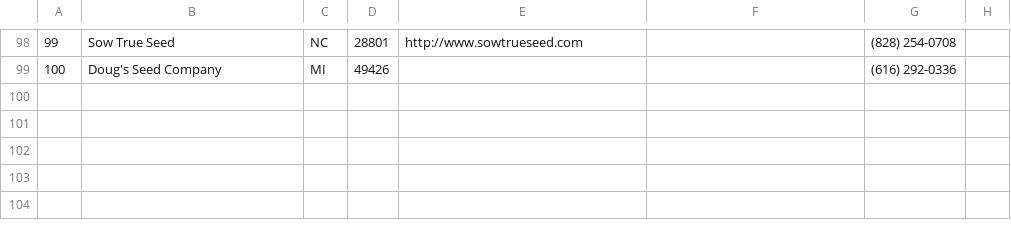
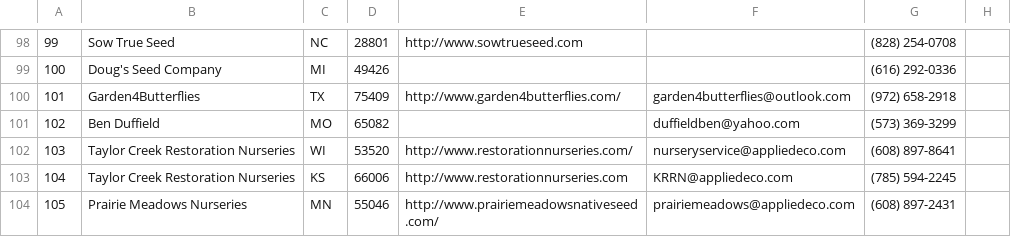
Before and after one commit to haileyxerces/MilkweedTables, a CSV file: sources.csv, drawn as a sheet; only a part is shown, gaps mark what is left out.

Commit message:
Added vendors 101 to 105

```diff
--- a/sources.csv
+++ b/sources.csv
@@ -99 +99,6 @@
 100,Doug's Seed Company,MI,49426,,,(616) 292-0336,,
+101,Garden4Butterflies,TX,75409,http://www.garden4butterflies.com/,garden4butterflies@outlook.com,(972) 658-2918,,
+102,Ben Duffield,MO,65082,,duffieldben@yahoo.com,(573) 369-3299,,
+103,Taylor Creek Restoration Nurseries,WI,53520,http://www.restorationnurseries.com/,nurseryservice@appliedeco.com,(608) 897-8641,,
+104,Taylor Creek Restoration Nurseries,KS,66006,http://www.restorationnurseries.com,KRRN@appliedeco.com,(785) 594-2245,,
+105,Prairie Meadows Nurseries,MN,55046,http://www.prairiemeadowsnativeseed.com/,prairiemeadows@appliedeco.com,(608) 897-2431,,
```
